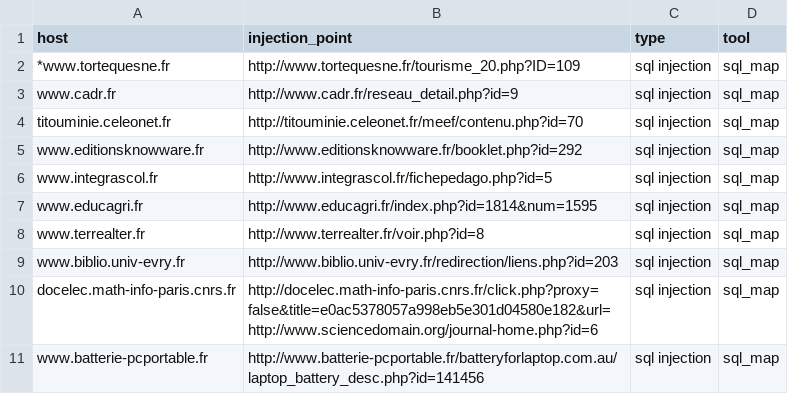
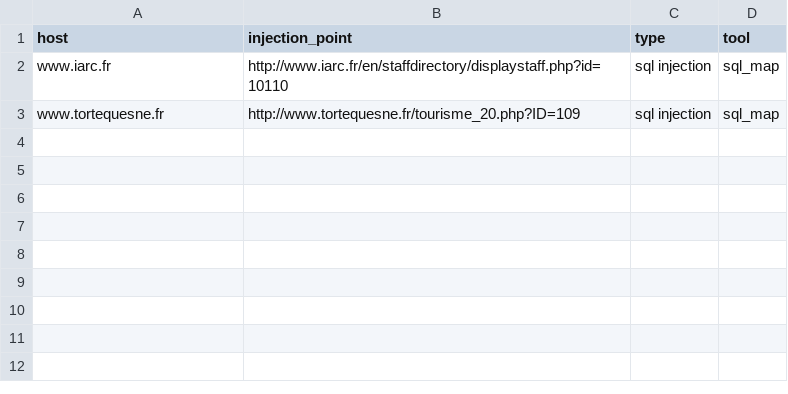
Before and after one commit to ahmedeng/penetration-testing-tools, a CSV file: targets.csv, drawn as a sheet.

```diff
--- a/targets.csv
+++ b/targets.csv
@@ -1,11 +1,3 @@
 host,injection_point,type,tool
-*www.tortequesne.fr,http://www.tortequesne.fr/tourisme_20.php?ID=109,sql injection,sql_map
-www.cadr.fr,http://www.cadr.fr/reseau_detail.php?id=9,sql injection,sql_map
-titouminie.celeonet.fr,http://titouminie.celeonet.fr/meef/contenu.php?id=70,sql injection,sql_map
-www.editionsknowware.fr,http://www.editionsknowware.fr/booklet.php?id=292,sql injection,sql_map
-www.integrascol.fr,http://www.integrascol.fr/fichepedago.php?id=5,sql injection,sql_map
-www.educagri.fr,http://www.educagri.fr/index.php?id=1814&num=1595,sql injection,sql_map
-www.terrealter.fr,http://www.terrealter.fr/voir.php?id=8,sql injection,sql_map
-www.biblio.univ-evry.fr,http://www.biblio.univ-evry.fr/redirection/liens.php?id=203,sql injection,sql_map
-docelec.math-info-paris.cnrs.fr,http://docelec.math-info-paris.cnrs.fr/click.php?proxy=false&title=e0ac5378057a998eb5e301d04580e182&url=http://www.sciencedomain.org/journal-home.php?id=6,sql injection,sql_map
-www.batterie-pcportable.fr,http://www.batterie-pcportable.fr/batteryforlaptop.com.au/laptop_battery_desc.php?id=141456,sql injection,sql_map
+www.iarc.fr,http://www.iarc.fr/en/staffdirectory/displaystaff.php?id=10110,sql injection,sql_map
+www.tortequesne.fr,http://www.tortequesne.fr/tourisme_20.php?ID=109,sql injection,sql_map
```
Also changed, not shown: 3 other files.
